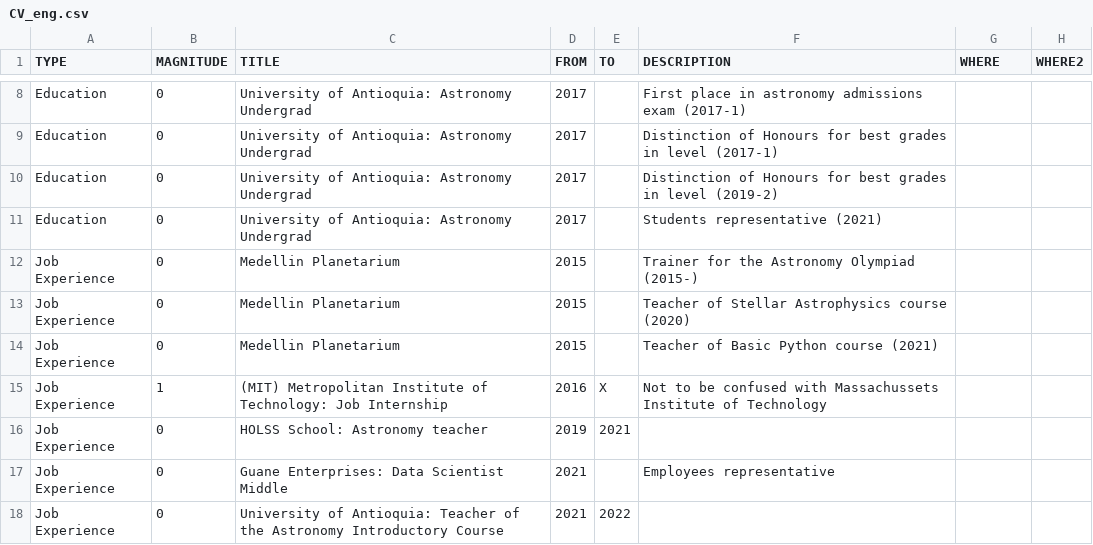
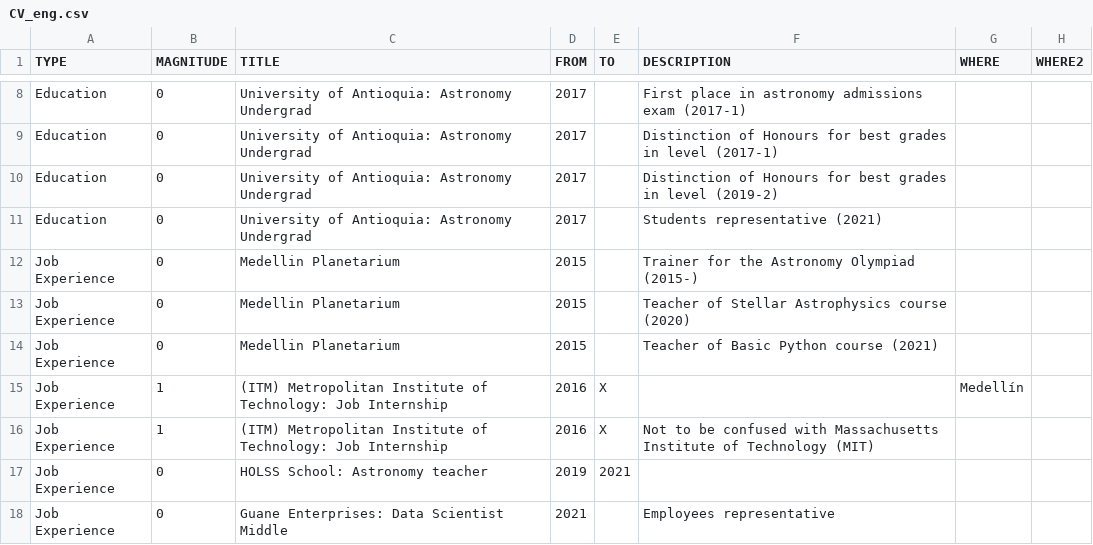
Before and after one commit to AgustinVallejo/AgustinVallejo.github.io, a CSV file: data/CV_eng.csv, drawn as a sheet; only a part is shown, gaps mark what is left out; the shorter side is filled out with more unchanged rows.

Commit message:
Changes to CV

```diff
--- a/data/CV_eng.csv
+++ b/data/CV_eng.csv
@@ -14,3 +14,4 @@ Job Experience,0,Medellin Planetarium,2015,,Teacher of Stellar Astrophysics cour
 Job Experience,0,Medellin Planetarium,2015,,Teacher of Basic Python course (2021),,,,,,,
-Job Experience,1,(MIT) Metropolitan Institute of Technology: Job Internship,2016,X,Not to be confused with Massachussets Institute of Technology,,,,,,,
+Job Experience,1,(ITM) Metropolitan Institute of Technology: Job Internship,2016,X,,Medellín,,,,,,
+Job Experience,1,(ITM) Metropolitan Institute of Technology: Job Internship,2016,X,Not to be confused with Massachusetts Institute of Technology (MIT),,,,,,,
 Job Experience,0,HOLSS School: Astronomy teacher,2019,2021,,,,,,,,
```
